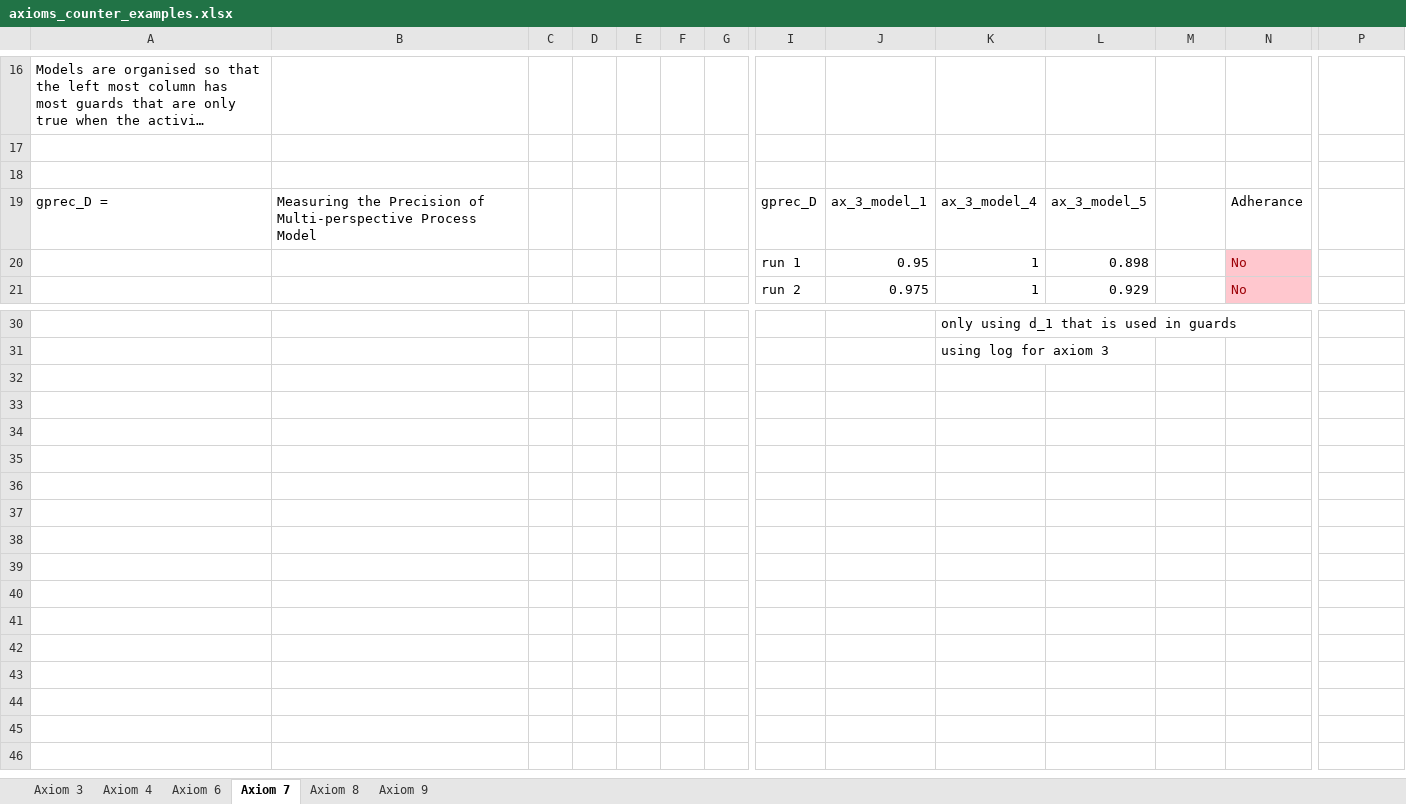
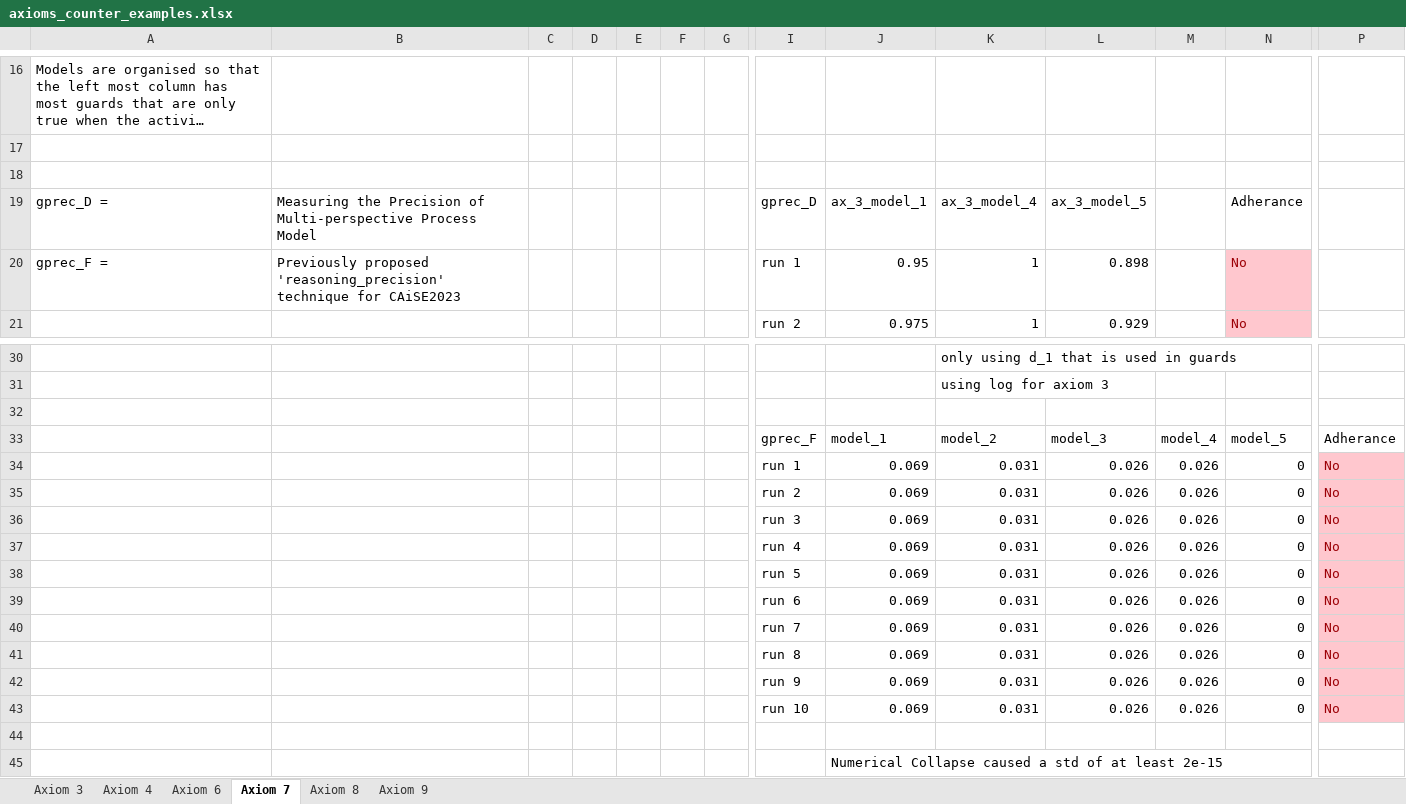
Before and after one commit to AdamBanham/data-aware-conformance, an Excel workbook: axioms_counter_examples.xlsx, sheet Axiom 7, drawn as a sheet; only a part is shown, gaps mark what is left out; long unchanged cells end in …; values as stored, in another font and other column widths than the file's, no borders; rows hold the shown columns only; the diff names each change by its address in the sheet, - before the commit and + after, or states it on an @@ line.

```diff
--- a/axioms_counter_examples.xlsx (sheet Axiom 7)
+++ b/axioms_counter_examples.xlsx (sheet Axiom 7)
-A20: (empty)
+A20: gprec_F =
-B20: (empty)
+B20: Previously proposed 'reasoning_precision' technique for CAiSE2023
+row 32: (empty)
+row 33:  |  |  |  |  |  |  | gprec_F | model_1 | model_2 | model_3 | model_4 | model_5 | Adherance
+row 34:  |  |  |  |  |  |  | run 1 | 0.069 | 0.031 | 0.026 | 0.026 | 0 | No
+row 35:  |  |  |  |  |  |  | run 2 | 0.069 | 0.031 | 0.026 | 0.026 | 0 | No
+row 36:  |  |  |  |  |  |  | run 3 | 0.069 | 0.031 | 0.026 | 0.026 | 0 | No
+row 37:  |  |  |  |  |  |  | run 4 | 0.069 | 0.031 | 0.026 | 0.026 | 0 | No
+row 38:  |  |  |  |  |  |  | run 5 | 0.069 | 0.031 | 0.026 | 0.026 | 0 | No
+row 39:  |  |  |  |  |  |  | run 6 | 0.069 | 0.031 | 0.026 | 0.026 | 0 | No
+row 40:  |  |  |  |  |  |  | run 7 | 0.069 | 0.031 | 0.026 | 0.026 | 0 | No
+row 41:  |  |  |  |  |  |  | run 8 | 0.069 | 0.031 | 0.026 | 0.026 | 0 | No
+row 42:  |  |  |  |  |  |  | run 9 | 0.069 | 0.031 | 0.026 | 0.026 | 0 | No
+row 43:  |  |  |  |  |  |  | run 10 | 0.069 | 0.031 | 0.026 | 0.026 | 0 | No
+row 44: (empty)
+row 45:  |  |  |  |  |  |  |  | Numerical Collapse caused a std of at least 2e-15
```
Also changed, not shown: sheet Axiom 8, sheet Axiom 9, sheet Axiom 3, sheet Axiom 6, sheet Axiom 4, 8 other files.
